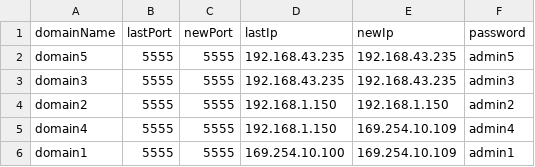
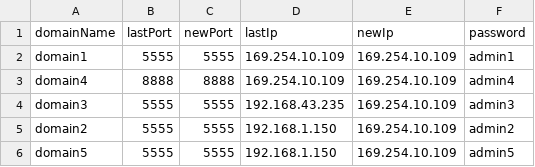
Before and after one commit to Youness-Harrizi/Dns-dynamique, a CSV file: DynamicDns/out/production/DynamicDns/data.csv, drawn as a sheet.

```diff
--- a/DynamicDns/out/production/DynamicDns/data.csv
+++ b/DynamicDns/out/production/DynamicDns/data.csv
@@ -1,6 +1,6 @@
 domainName,lastPort,newPort,lastIp,newIp,password
-domain5,5555,5555,192.168.43.235,192.168.43.235,admin5
-domain3,5555,5555,192.168.43.235,192.168.43.235,admin3
-domain2,5555,5555,192.168.1.150,192.168.1.150,admin2
-domain4,5555,5555,192.168.1.150,169.254.10.109,admin4
-domain1,5555,5555,169.254.10.100,169.254.10.109,admin1
+domain1,5555,5555,169.254.10.109,169.254.10.109,admin1
+domain4,8888,8888,169.254.10.109,169.254.10.109,admin4
+domain3,5555,5555,192.168.43.235,169.254.10.109,admin3
+domain2,5555,5555,192.168.1.150,169.254.10.109,admin2
+domain5,5555,5555,192.168.1.150,169.254.10.109,admin5
```
Also changed, not shown: DynamicDns/src/data.csv, 17 other files.
